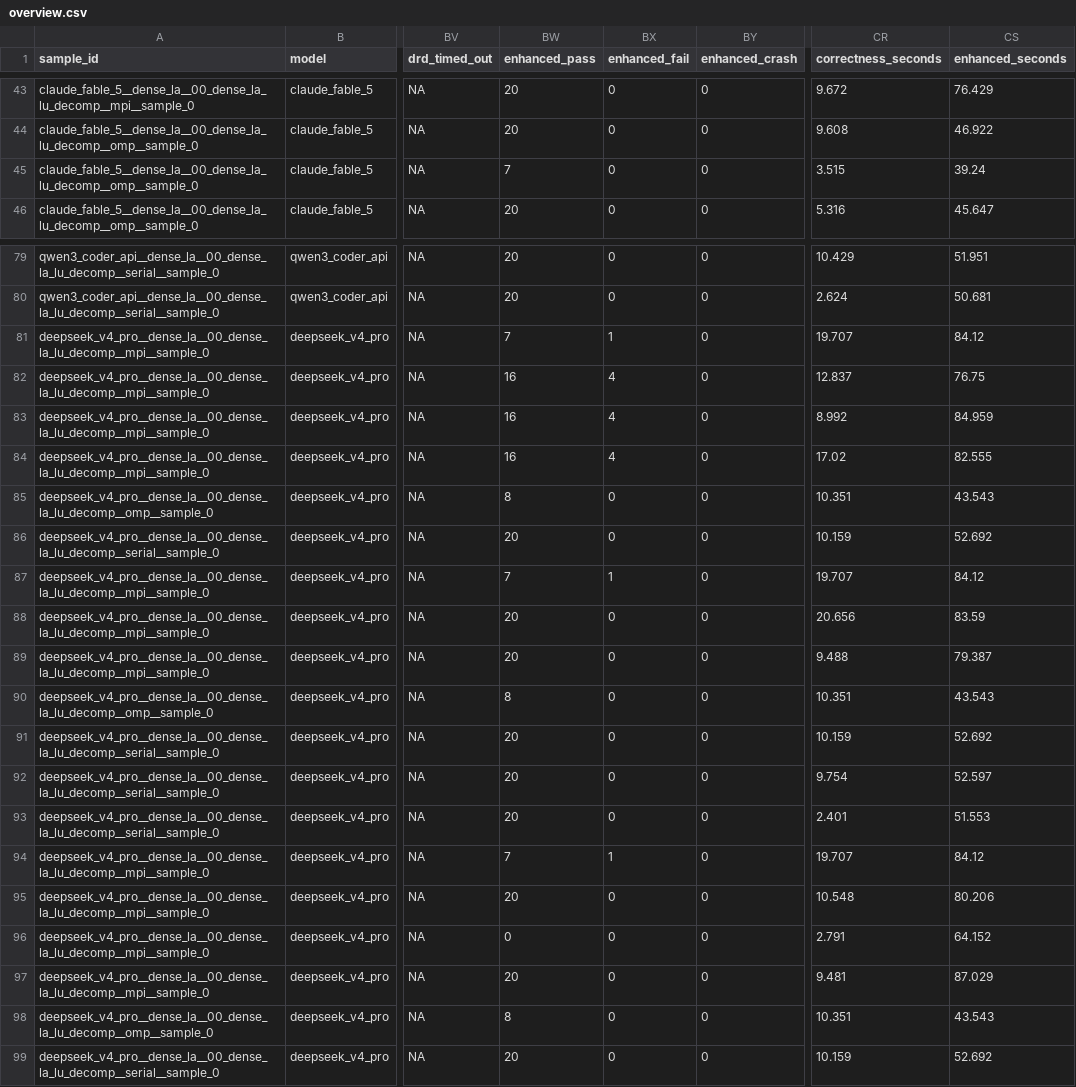
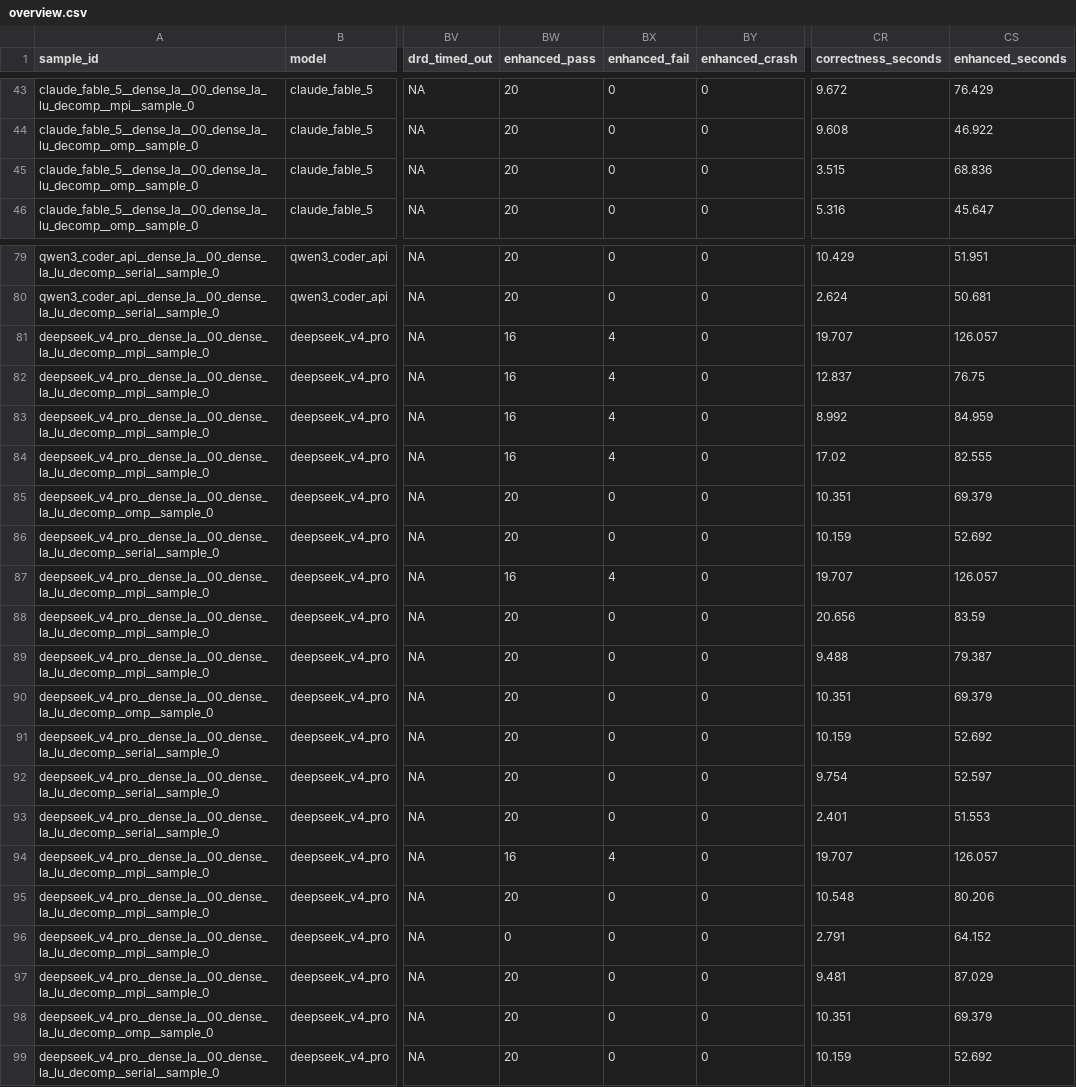
Before and after one commit to jerabek-niklas/ParEval-Thesis, a CSV file: thesis/results/analysis/smoke_002/overview.csv, drawn as a sheet; only a part is shown, gaps mark what is left out; the diff names each change by its address in the sheet, - before the commit and + after, or states it on an @@ line.

```diff
--- a/thesis/results/analysis/smoke_002/overview.csv
+++ b/thesis/results/analysis/smoke_002/overview.csv
-BW45 (enhanced_pass): 7
+BW45 (enhanced_pass): 20
-CS45 (enhanced_seconds): 39.24
+CS45 (enhanced_seconds): 68.836
-BW81 (enhanced_pass): 7
+BW81 (enhanced_pass): 16
-BX81 (enhanced_fail): 1
+BX81 (enhanced_fail): 4
-CS81 (enhanced_seconds): 84.12
+CS81 (enhanced_seconds): 126.057
-BW85 (enhanced_pass): 8
+BW85 (enhanced_pass): 20
-CS85 (enhanced_seconds): 43.543
+CS85 (enhanced_seconds): 69.379
-BW87 (enhanced_pass): 7
+BW87 (enhanced_pass): 16
-BX87 (enhanced_fail): 1
+BX87 (enhanced_fail): 4
-CS87 (enhanced_seconds): 84.12
+CS87 (enhanced_seconds): 126.057
-BW90 (enhanced_pass): 8
+BW90 (enhanced_pass): 20
-CS90 (enhanced_seconds): 43.543
+CS90 (enhanced_seconds): 69.379
-BW94 (enhanced_pass): 7
+BW94 (enhanced_pass): 16
-BX94 (enhanced_fail): 1
+BX94 (enhanced_fail): 4
-CS94 (enhanced_seconds): 84.12
+CS94 (enhanced_seconds): 126.057
-BW98 (enhanced_pass): 8
+BW98 (enhanced_pass): 20
-CS98 (enhanced_seconds): 43.543
+CS98 (enhanced_seconds): 69.379
```
Also changed, not shown: 8 other files.
